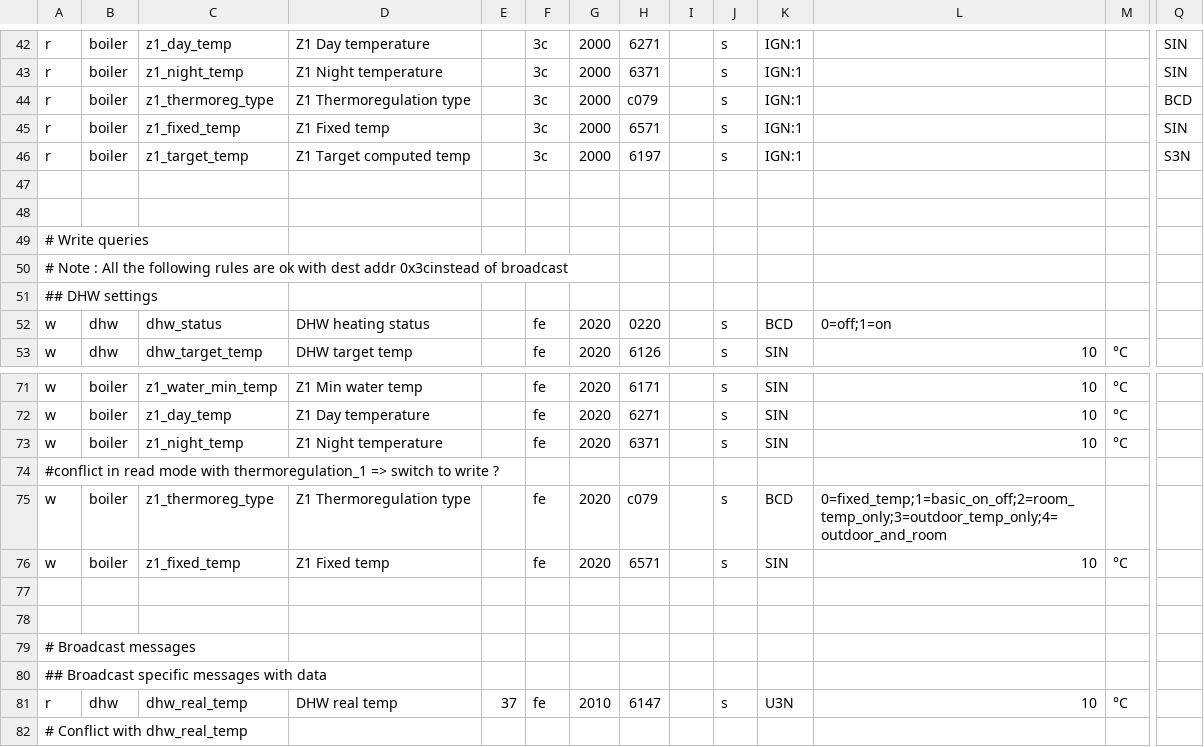
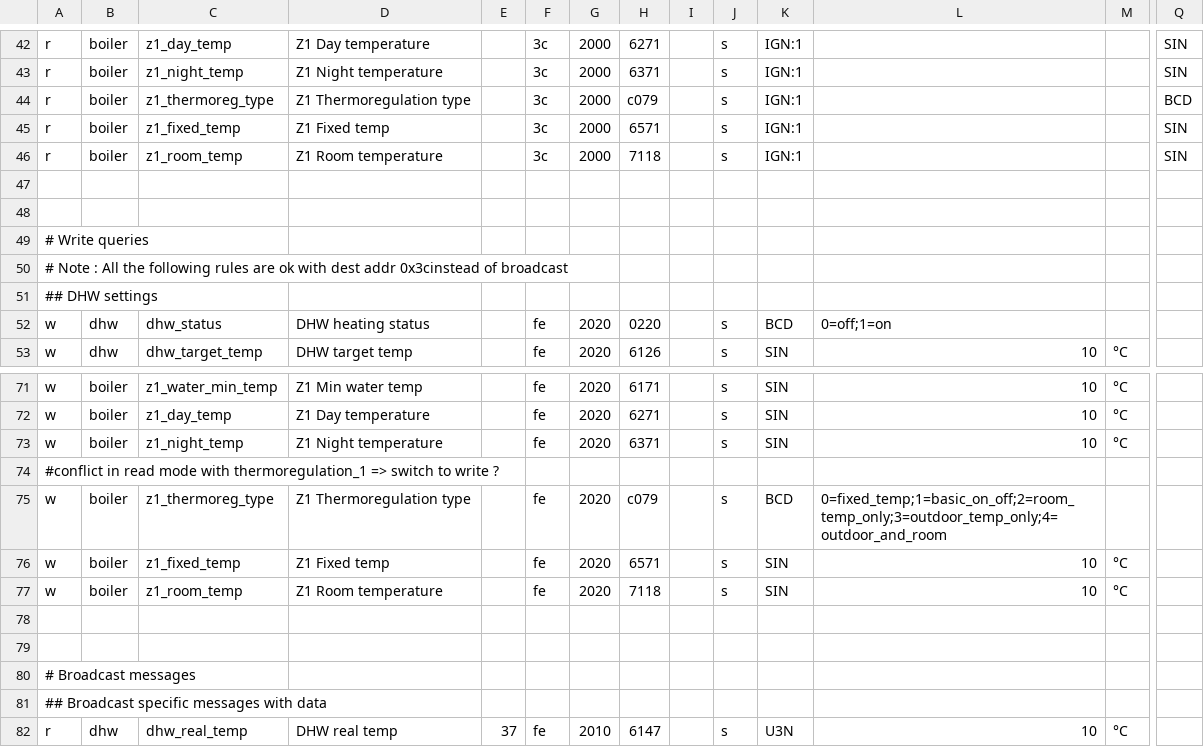
Before and after one commit to ysard/ebusd_configuration_chaffoteaux_bridgenet, a CSV file: mira_c_green.csv, drawn as a sheet; only a part is shown, gaps mark what is left out; the shorter side is filled out with more unchanged rows; rows hold the shown columns only; the diff names each change by its address in the sheet, - before the commit and + after, or states it on an @@ line.

Commit message:
Add room temp write only rule for z1

```diff
--- a/mira_c_green.csv
+++ b/mira_c_green.csv
-C46: z1_target_temp
+C46: z1_room_temp
-D46: Z1 Target computed temp
+D46: Z1 Room temperature
-H46: 6197
+H46: 7118
-Q46: S3N
+Q46: SIN
+row 77: w | boiler | z1_room_temp | Z1 Room temperature |  | fe | 2020 | 7118 |  | s | SIN | 10 | °C
```
